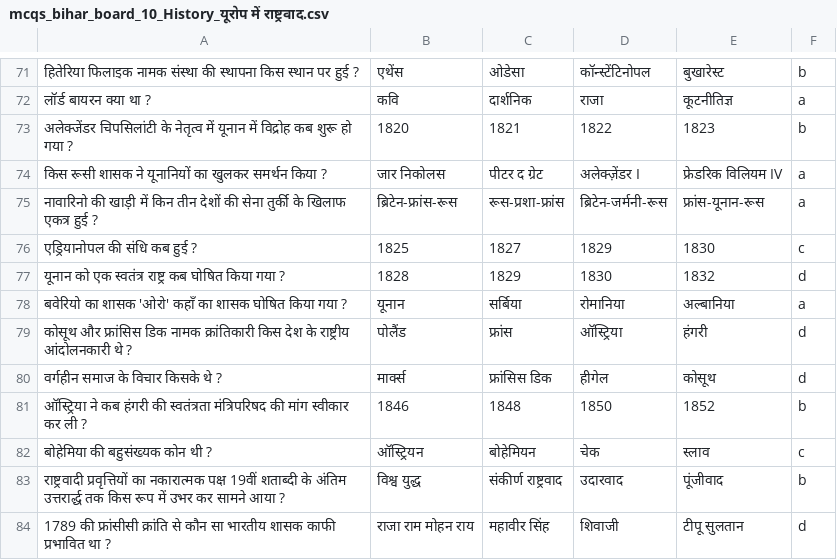
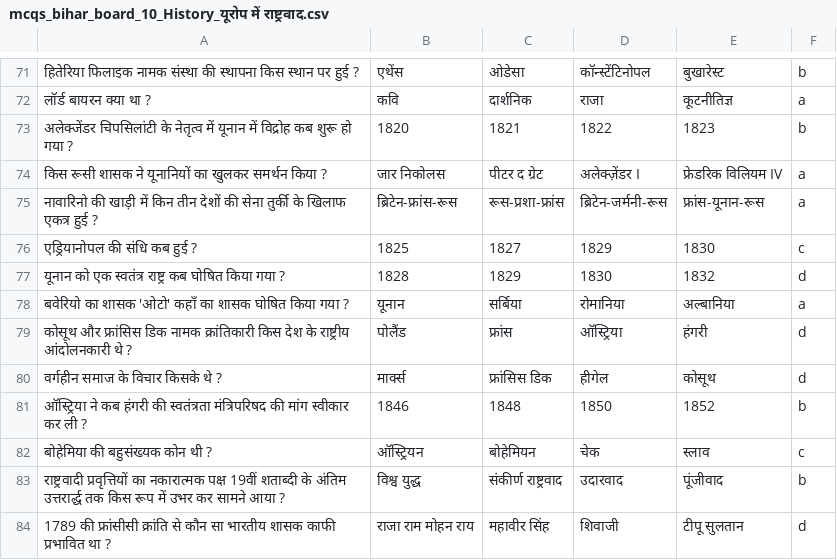
Before and after one commit to Learngupt/learngupt, a CSV file: Contents/MCQs/mcqs_bihar_board_10_History_यूरोप में राष्ट्रवाद.csv, drawn as a sheet; only a part is shown, gaps mark what is left out; the diff covers the shown part only.

```diff
--- a/Contents/MCQs/mcqs_bihar_board_10_History_यूरोप में राष्ट्रवाद.csv
+++ b/Contents/MCQs/mcqs_bihar_board_10_History_यूरोप में राष्ट्रवाद.csv
@@ -77,3 +77,3 @@
 यूनान को एक स्वतंत्र राष्ट्र कब घोषित किया गया ?,1828, 1829, 1830, 1832,d
-बवेरियो का शासक 'ओरो' कहाँ का शासक घोषित किया गया ?,यूनान, सर्बिया, रोमानिया, अल्बानिया,a
+बवेरियो का शासक 'ओटो' कहाँ का शासक घोषित किया गया ?,यूनान, सर्बिया, रोमानिया, अल्बानिया,a
 कोसूथ और फ्रांसिस डिक नामक क्रांतिकारी किस देश के राष्ट्रीय आंदोलनकारी थे ?,पोलैंड, फ्रांस,ऑस्ट्रिया,हंगरी,d
```
Also changed, not shown: 11 edited cells elsewhere in this file, 1 other file.
